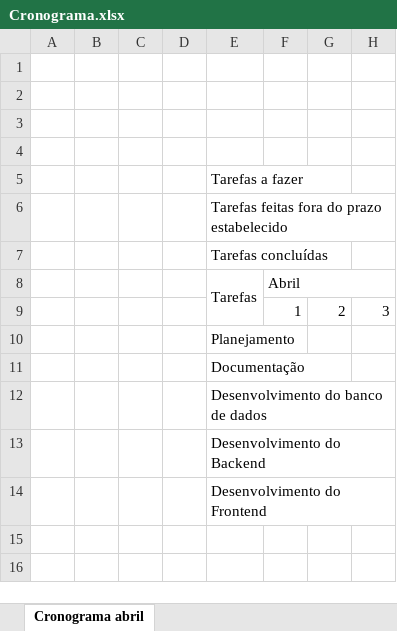
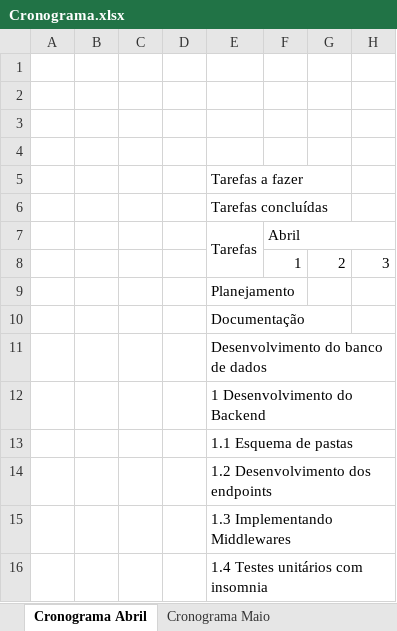
Before and after one commit to RodrickCS/ClassQuest, an Excel workbook: Docs/Cronograma.xlsx, sheet Cronograma Abril, drawn as a sheet; only a part is shown; values as stored, in another font and other column widths than the file's, no cell formats; removed rows and columns are numbered as before the commit, all else as after; rows hold the shown columns only; the diff names each change by its address in the sheet, - before the commit and + after, or states it on an @@ line.

```diff
--- a/Docs/Cronograma.xlsx (sheet Cronograma Abril)
+++ b/Docs/Cronograma.xlsx (sheet Cronograma Abril)
-sheet tab: Cronograma abril
+sheet tab: Cronograma Abril
+sheet tab: Cronograma Maio
-row 6:  |  |  |  | Tarefas feitas fora do prazo estabelecido
-E12 (Tarefas): Desenvolvimento do Backend
+E12 (Tarefas): 1 Desenvolvimento do Backend
-E13 (Tarefas): Desenvolvimento do Frontend
+E13 (Tarefas): 1.1 Esquema de pastas
+row 14:  |  |  |  | 1.2 Desenvolvimento dos endpoints
+row 15:  |  |  |  | 1.3 Implementando Middlewares
+row 16:  |  |  |  | 1.4 Testes unitários com insomnia
```
Also changed, not shown: other sheet tabs, cell formats, 3 other files.
